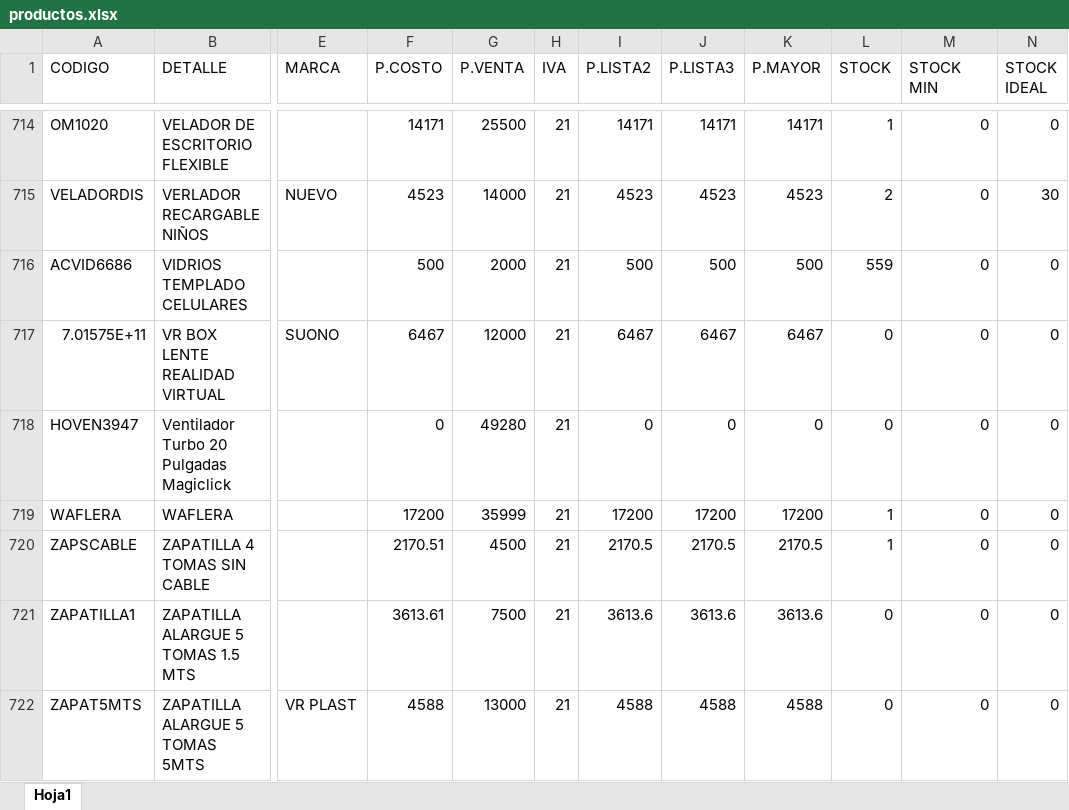
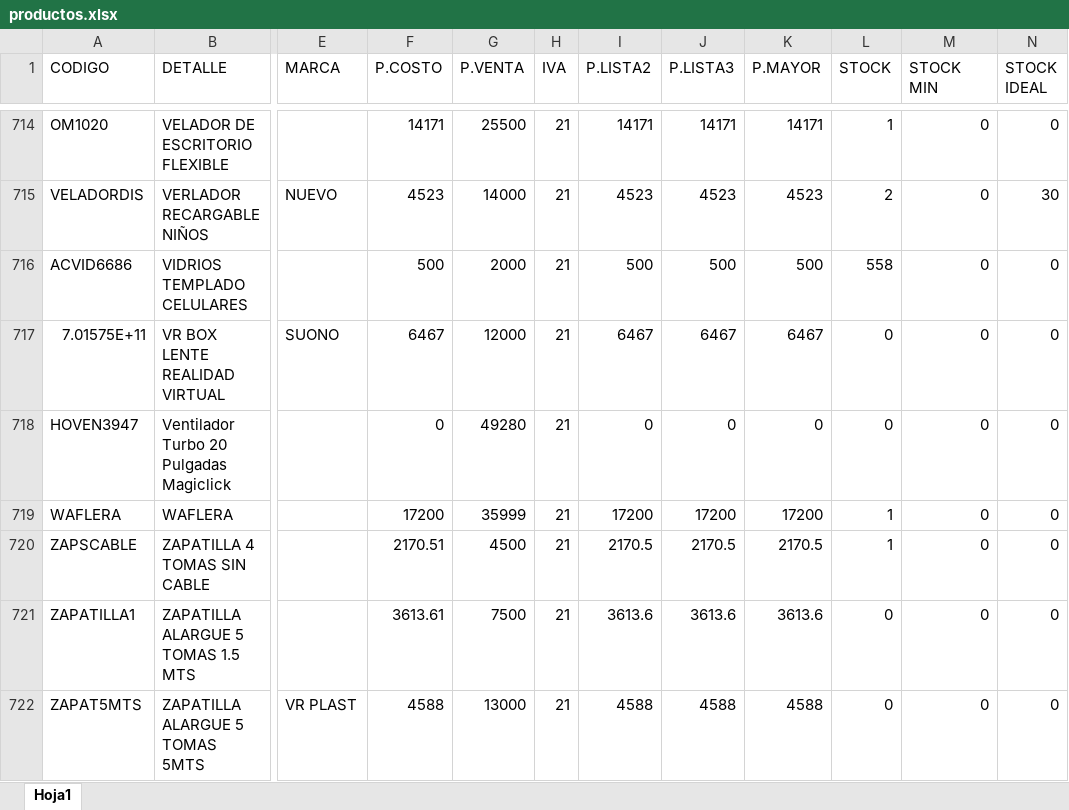
Before and after one commit to matias95ap/novacenter, an Excel workbook: tienda/productos.xlsx, sheet Hoja1, drawn as a sheet; only a part is shown, gaps mark what is left out; values as stored, in another font and other column widths than the file's, no borders; the diff covers the shown part only; the diff names each change by its address in the sheet, - before the commit and + after, or states it on an @@ line.

```diff
--- a/tienda/productos.xlsx (sheet Hoja1)
+++ b/tienda/productos.xlsx (sheet Hoja1)
-L716 (STOCK): 559
+L716 (STOCK): 558
```
Also changed, not shown: 35 edited cells elsewhere in this sheet.
